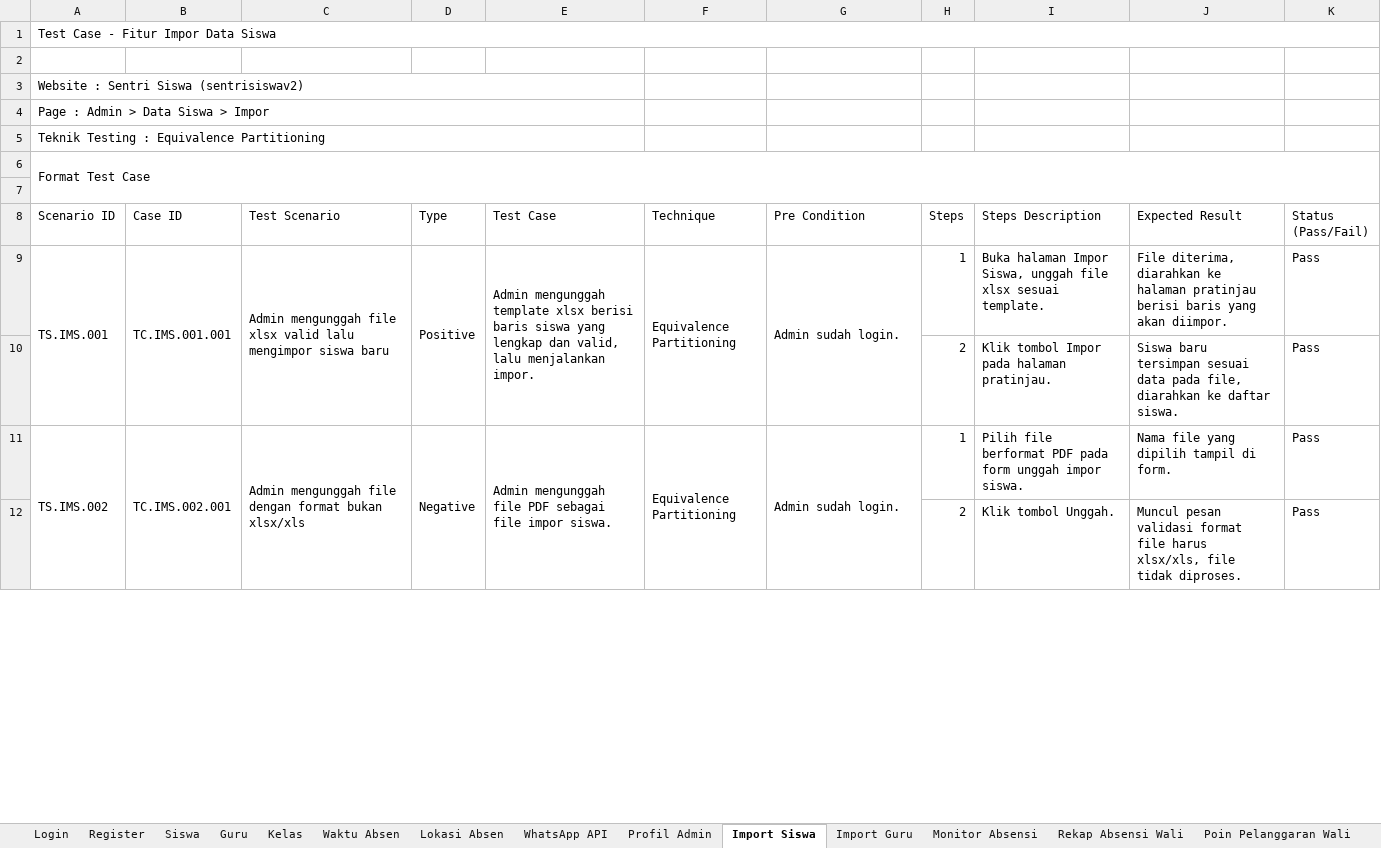
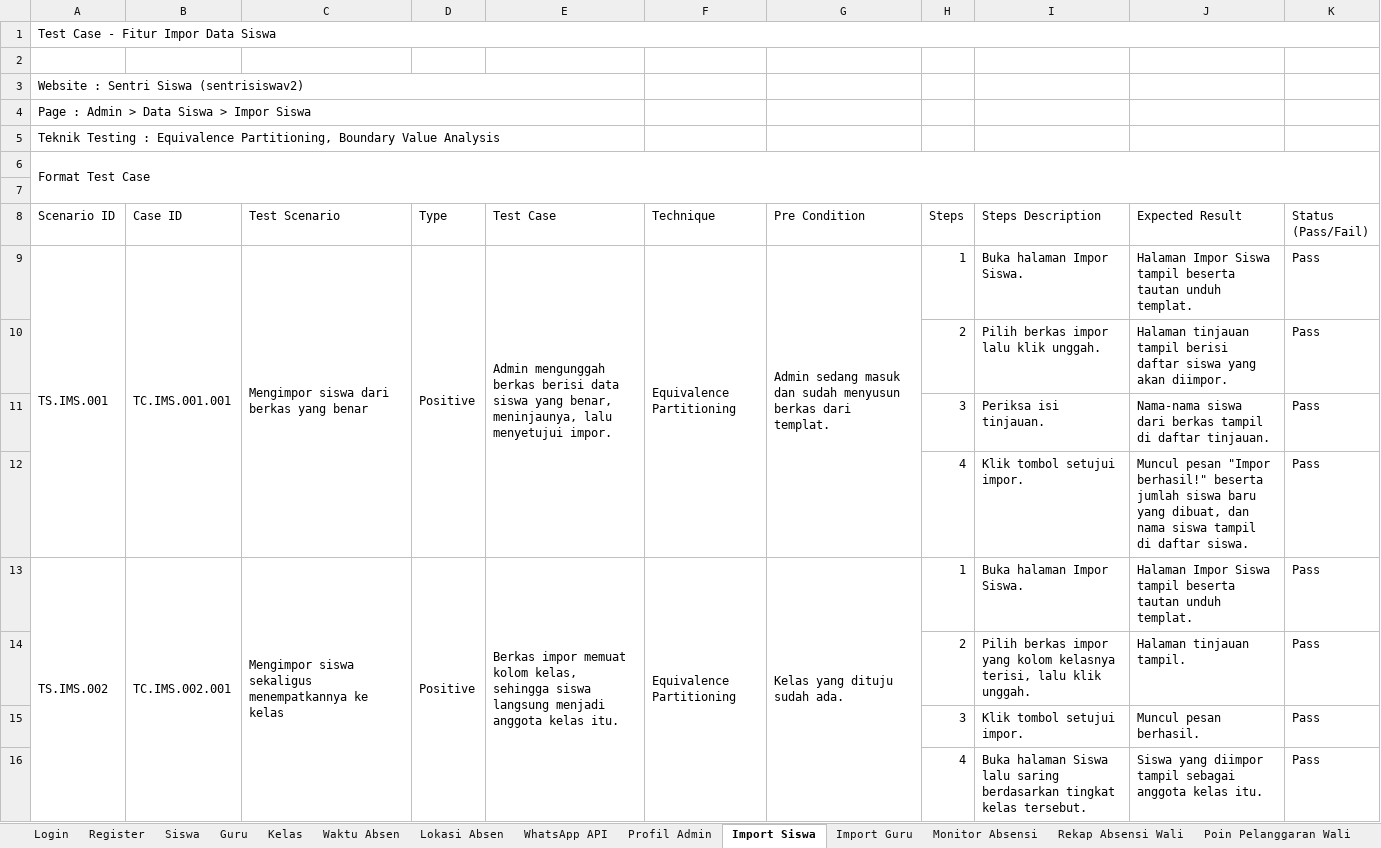
Before and after one commit to mfachriridha/sentriSiswa, an Excel workbook: docs/test_case/Test Case SentriSiswa.xlsx, sheet Import Siswa, drawn as a sheet; only a part is shown; values as stored, in another font and other column widths than the file's, no cell formats; addresses are those after the commit; the diff covers the shown part only; the diff names each change by its address in the sheet, - before the commit and + after, or states it on an @@ line.

```diff
--- a/docs/test_case/Test Case SentriSiswa.xlsx (sheet Import Siswa)
+++ b/docs/test_case/Test Case SentriSiswa.xlsx (sheet Import Siswa)
-A4 (Scenario ID): Page : Admin > Data Siswa > Impor
+A4 (Scenario ID): Page : Admin > Data Siswa > Impor Siswa
-A5 (Scenario ID): …: Equivalence Partitioning
+A5 (Scenario ID): …: Equivalence Partitioning, Boundary Value Analysis
-C9 (Test Scenario): Admin mengunggah file xlsx valid lalu mengimpor siswa baru
+C9 (Test Scenario): Mengimpor siswa dari berkas yang benar
-E9 (Test Case): Admin mengunggah template xlsx berisi baris siswa yang lengkap dan valid, lalu menjalankan impor.
+E9 (Test Case): Admin mengunggah berkas berisi data siswa yang benar, meninjaunya, lalu menyetujui impor.
-G9 (Pre Condition): Admin sudah login.
+G9 (Pre Condition): Admin sedang masuk dan sudah menyusun berkas dari templat.
-I9 (Steps Description): Buka halaman Impor Siswa, unggah file xlsx sesuai template.
+I9 (Steps Description): Buka halaman Impor Siswa.
-J9 (Expected Result): File diterima, diarahkan ke halaman pratinjau berisi baris yang akan diimpor.
+J9 (Expected Result): Halaman Impor Siswa tampil beserta tautan unduh templat.
-I10 (Steps Description): Klik tombol Impor pada halaman pratinjau.
+I10 (Steps Description): Pilih berkas impor lalu klik unggah.
-J10 (Expected Result): Siswa baru tersimpan sesuai data pada file, diarahkan ke daftar siswa.
+J10 (Expected Result): Halaman tinjauan tampil berisi daftar siswa yang akan diimpor.
+row 11:  |  |  |  |  |  |  | 3 | Periksa isi tinjauan. | Nama-nama siswa dari berkas tampil di daftar tinjauan. | Pass
+row 12:  |  |  |  |  |  |  | 4 | Klik tombol setujui impor. | Muncul pesan "Impor berhasil!" beserta jumlah siswa baru yang dibuat, dan nama siswa tampil di daftar siswa. | Pass
-C13 (Test Scenario): Admin mengunggah file dengan format bukan xlsx/xls
+C13 (Test Scenario): Mengimpor siswa sekaligus menempatkannya ke kelas
-D13 (Type): Negative
+D13 (Type): Positive
-E13 (Test Case): Admin mengunggah file PDF sebagai file impor siswa.
+E13 (Test Case): Berkas impor memuat kolom kelas, sehingga siswa langsung menjadi anggota kelas itu.
-G13 (Pre Condition): Admin sudah login.
+G13 (Pre Condition): Kelas yang dituju sudah ada.
-I13 (Steps Description): Pilih file berformat PDF pada form unggah impor siswa.
+I13 (Steps Description): Buka halaman Impor Siswa.
-J13 (Expected Result): Nama file yang dipilih tampil di form.
+J13 (Expected Result): Halaman Impor Siswa tampil beserta tautan unduh templat.
-I14 (Steps Description): Klik tombol Unggah.
+I14 (Steps Description): Pilih berkas impor yang kolom kelasnya terisi, lalu klik unggah.
-J14 (Expected Result): Muncul pesan validasi format file harus xlsx/xls, file tidak diproses.
+J14 (Expected Result): Halaman tinjauan tampil.
+row 15:  |  |  |  |  |  |  | 3 | Klik tombol setujui impor. | Muncul pesan berhasil. | Pass
+row 16:  |  |  |  |  |  |  | 4 | Buka halaman Siswa lalu saring berdasarkan tingkat kelas tersebut. | Siswa yang diimpor tampil sebagai anggota kelas itu. | Pass
```
Also changed, not shown: 10 added rows, 1 removed row, 33 edited cells and merged cells elsewhere in this sheet, sheet Import Guru, cell formats, 6 other files.
